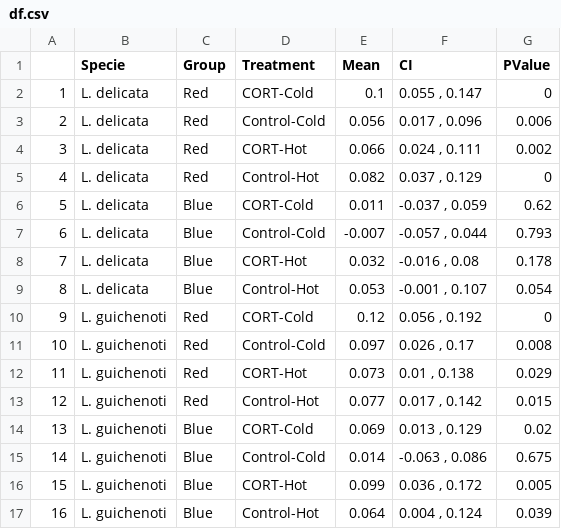
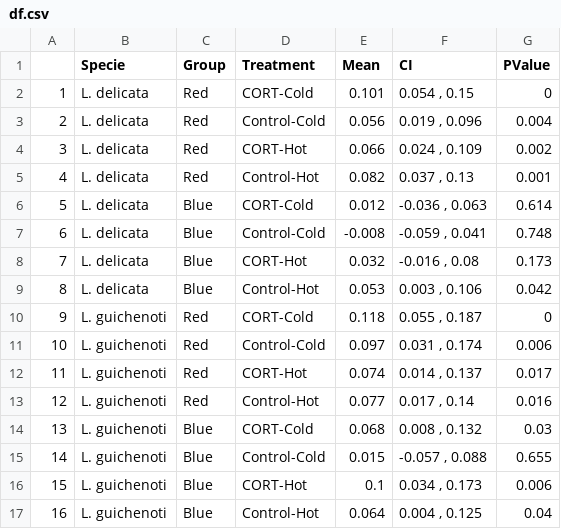
Before and after one commit to Pablo-Recio/CORT_Temp_learning, a CSV file: output/Checking/df.csv, drawn as a sheet.

```diff
--- a/output/Checking/df.csv
+++ b/output/Checking/df.csv
@@ -1,17 +1,17 @@
 "","Specie","Group","Treatment","Mean","CI","PValue"
-"1","L. delicata","Red","CORT-Cold",0.1,"0.055 , 0.147",0
-"2","L. delicata","Red","Control-Cold",0.056,"0.017 , 0.096",0.006
-"3","L. delicata","Red","CORT-Hot",0.066,"0.024 , 0.111",0.002
-"4","L. delicata","Red","Control-Hot",0.082,"0.037 , 0.129",0
-"5","L. delicata","Blue","CORT-Cold",0.011,"-0.037 , 0.059",0.62
-"6","L. delicata","Blue","Control-Cold",-0.007,"-0.057 , 0.044",0.793
-"7","L. delicata","Blue","CORT-Hot",0.032,"-0.016 , 0.08",0.178
-"8","L. delicata","Blue","Control-Hot",0.053,"-0.001 , 0.107",0.054
-"9","L. guichenoti","Red","CORT-Cold",0.12,"0.056 , 0.192",0
-"10","L. guichenoti","Red","Control-Cold",0.097,"0.026 , 0.17",0.008
-"11","L. guichenoti","Red","CORT-Hot",0.073,"0.01 , 0.138",0.029
-"12","L. guichenoti","Red","Control-Hot",0.077,"0.017 , 0.142",0.015
-"13","L. guichenoti","Blue","CORT-Cold",0.069,"0.013 , 0.129",0.02
-"14","L. guichenoti","Blue","Control-Cold",0.014,"-0.063 , 0.086",0.675
-"15","L. guichenoti","Blue","CORT-Hot",0.099,"0.036 , 0.172",0.005
-"16","L. guichenoti","Blue","Control-Hot",0.064,"0.004 , 0.124",0.039
+"1","L. delicata","Red","CORT-Cold",0.101,"0.054 , 0.15",0
+"2","L. delicata","Red","Control-Cold",0.056,"0.019 , 0.096",0.004
+"3","L. delicata","Red","CORT-Hot",0.066,"0.024 , 0.109",0.002
+"4","L. delicata","Red","Control-Hot",0.082,"0.037 , 0.13",0.001
+"5","L. delicata","Blue","CORT-Cold",0.012,"-0.036 , 0.063",0.614
+"6","L. delicata","Blue","Control-Cold",-0.008,"-0.059 , 0.041",0.748
+"7","L. delicata","Blue","CORT-Hot",0.032,"-0.016 , 0.08",0.173
+"8","L. delicata","Blue","Control-Hot",0.053,"0.003 , 0.106",0.042
+"9","L. guichenoti","Red","CORT-Cold",0.118,"0.055 , 0.187",0
+"10","L. guichenoti","Red","Control-Cold",0.097,"0.031 , 0.174",0.006
+"11","L. guichenoti","Red","CORT-Hot",0.074,"0.014 , 0.137",0.017
+"12","L. guichenoti","Red","Control-Hot",0.077,"0.017 , 0.14",0.016
+"13","L. guichenoti","Blue","CORT-Cold",0.068,"0.008 , 0.132",0.03
+"14","L. guichenoti","Blue","Control-Cold",0.015,"-0.057 , 0.088",0.655
+"15","L. guichenoti","Blue","CORT-Hot",0.1,"0.034 , 0.173",0.006
+"16","L. guichenoti","Blue","Control-Hot",0.064,"0.004 , 0.125",0.04
```
Also changed, not shown: output/Checking/table_data.csv, 6 other files.
